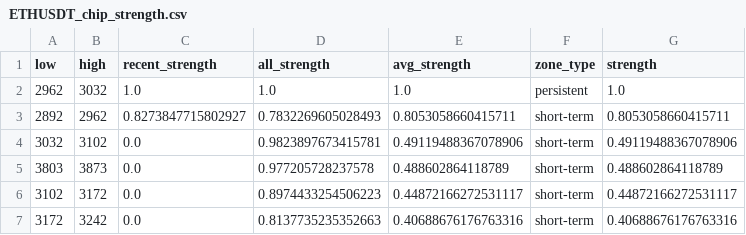
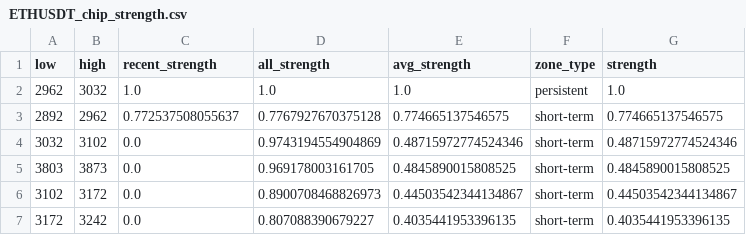
Before and after one commit to CMUJIN/crypto_csi_toolkit, a CSV file: docs/ETHUSDT_chip_strength.csv, drawn as a sheet.

```diff
--- a/docs/ETHUSDT_chip_strength.csv
+++ b/docs/ETHUSDT_chip_strength.csv
@@ -2,6 +2,6 @@ low,high,recent_strength,all_strength,avg_strength,zone_type,strength
 2962,3032,1.0,1.0,1.0,persistent,1.0
-2892,2962,0.8273847715802927,0.7832269605028493,0.8053058660415711,short-term,0.8053058660415711
-3032,3102,0.0,0.9823897673415781,0.49119488367078906,short-term,0.49119488367078906
-3803,3873,0.0,0.977205728237578,0.488602864118789,short-term,0.488602864118789
-3102,3172,0.0,0.8974433254506223,0.44872166272531117,short-term,0.44872166272531117
-3172,3242,0.0,0.8137735235352663,0.40688676176763316,short-term,0.40688676176763316
+2892,2962,0.772537508055637,0.7767927670375128,0.774665137546575,short-term,0.774665137546575
+3032,3102,0.0,0.9743194554904869,0.48715972774524346,short-term,0.48715972774524346
+3803,3873,0.0,0.969178003161705,0.4845890015808525,short-term,0.4845890015808525
+3102,3172,0.0,0.8900708468826973,0.44503542344134867,short-term,0.44503542344134867
+3172,3242,0.0,0.807088390679227,0.4035441953396135,short-term,0.4035441953396135
```
Also changed, not shown: docs/AAVEUSDT_chip_strength.csv, docs/BTCUSDT_chip_strength.csv, 15 other files.
